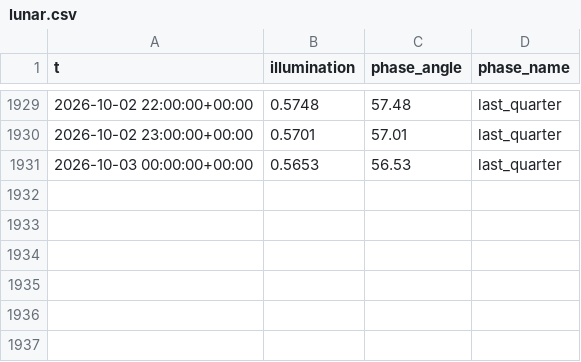
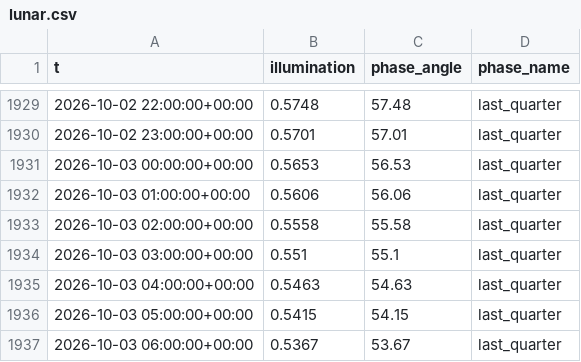
Before and after one commit to richardmhuse/do-not-hit-the-bridge-V2, a CSV file: data/raw/lunar.csv, drawn as a sheet; only a part is shown, gaps mark what is left out.

```diff
--- a/data/raw/lunar.csv
+++ b/data/raw/lunar.csv
@@ -1931 +1931,7 @@ t,illumination,phase_angle,phase_name
 2026-10-03 00:00:00+00:00,0.5653,56.53,last_quarter
+2026-10-03 01:00:00+00:00,0.5606,56.06,last_quarter
+2026-10-03 02:00:00+00:00,0.5558,55.58,last_quarter
+2026-10-03 03:00:00+00:00,0.551,55.1,last_quarter
+2026-10-03 04:00:00+00:00,0.5463,54.63,last_quarter
+2026-10-03 05:00:00+00:00,0.5415,54.15,last_quarter
+2026-10-03 06:00:00+00:00,0.5367,53.67,last_quarter
```
Also changed, not shown: data/processed/forecast.csv, data/raw/measured.csv, 39 other files.
